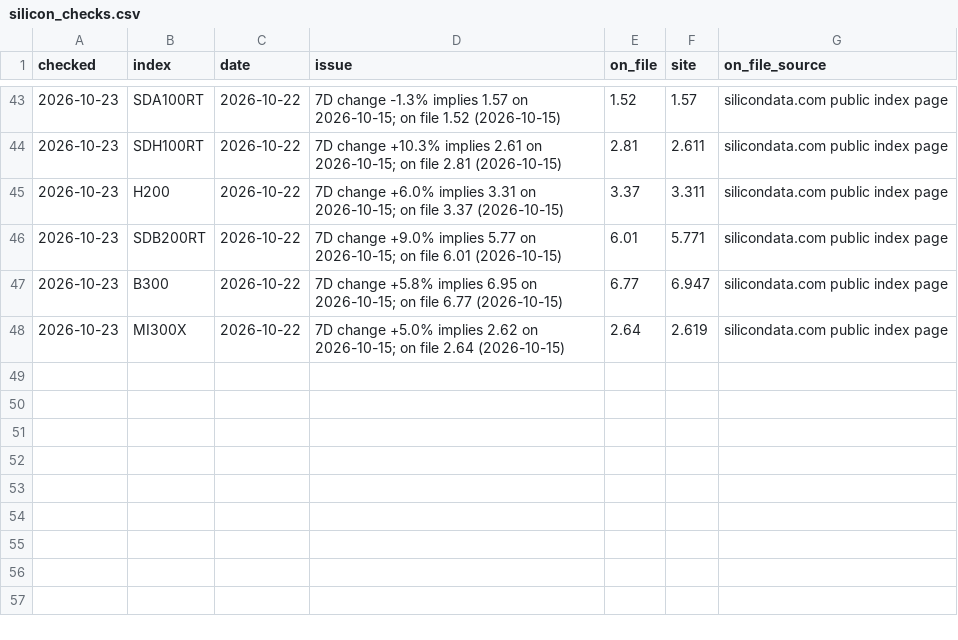
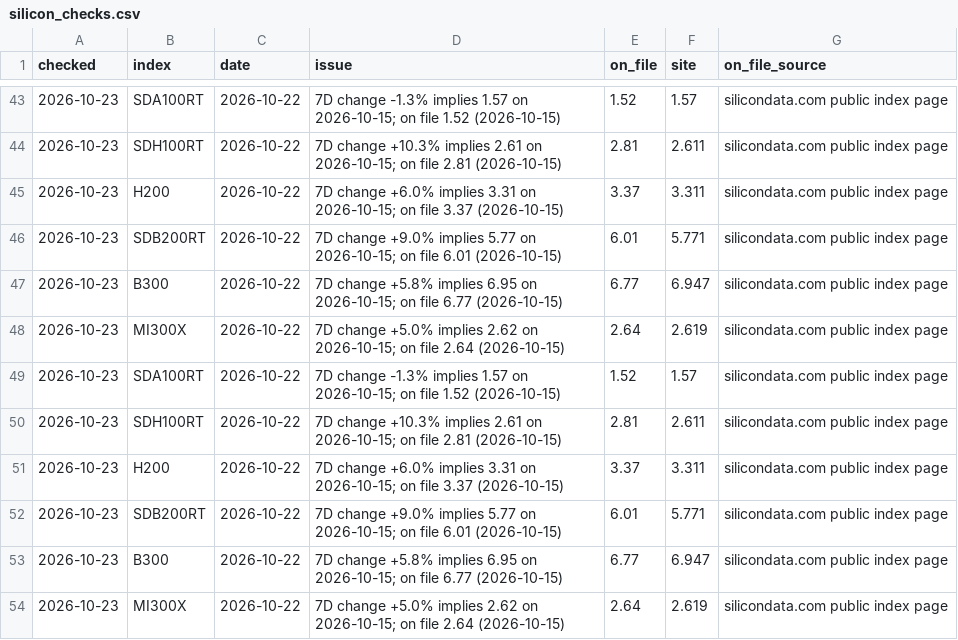
Before and after one commit to Kevin19980730/ai-adoption-monitor, a CSV file: silicon-data/silicon_checks.csv, drawn as a sheet; only a part is shown, gaps mark what is left out.

Commit message:
Publish 2026-10-23 08:20

```diff
--- a/silicon-data/silicon_checks.csv
+++ b/silicon-data/silicon_checks.csv
@@ -48 +48,7 @@ checked,index,date,issue,on_file,site,on_file_source
 2026-10-23,MI300X,2026-10-22,7D change +5.0% implies 2.62 on 2026-10-15; on file 2.64 (2026-10-15),2.64,2.619,silicondata.com public index page
+2026-10-23,SDA100RT,2026-10-22,7D change -1.3% implies 1.57 on 2026-10-15; on file 1.52 (2026-10-15),1.52,1.57,silicondata.com public index page
+2026-10-23,SDH100RT,2026-10-22,7D change +10.3% implies 2.61 on 2026-10-15; on file 2.81 (2026-10-15),2.81,2.611,silicondata.com public index page
+2026-10-23,H200,2026-10-22,7D change +6.0% implies 3.31 on 2026-10-15; on file 3.37 (2026-10-15),3.37,3.311,silicondata.com public index page
+2026-10-23,SDB200RT,2026-10-22,7D change +9.0% implies 5.77 on 2026-10-15; on file 6.01 (2026-10-15),6.01,5.771,silicondata.com public index page
+2026-10-23,B300,2026-10-22,7D change +5.8% implies 6.95 on 2026-10-15; on file 6.77 (2026-10-15),6.77,6.947,silicondata.com public index page
+2026-10-23,MI300X,2026-10-22,7D change +5.0% implies 2.62 on 2026-10-15; on file 2.64 (2026-10-15),2.64,2.619,silicondata.com public index page
```
